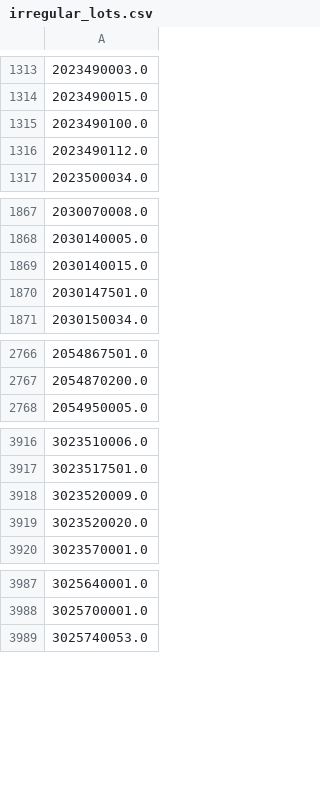
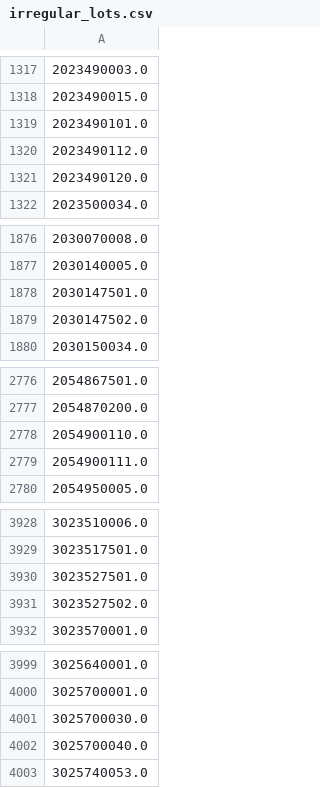
Before and after one commit to NYCPlanning/ann, a CSV file: irrlotcode 2019-11/output/irregular_lots.csv, drawn as a sheet; only a part is shown, gaps mark what is left out; the diff covers the shown part only.

```diff
--- a/irrlotcode 2019-11/output/irregular_lots.csv
+++ b/irrlotcode 2019-11/output/irregular_lots.csv
@@ -1314,4 +1318,5 @@
 2023490015.0,,,,,,,
-2023490100.0,,,,,,,
+2023490101.0,,,,,,,
 2023490112.0,,,,,,,
+2023490120.0,,,,,,,
 2023500034.0,,,,,,,
@@ -1868,4 +1877,4 @@
 2030140005.0,,,,,,,
-2030140015.0,,,,,,,
 2030147501.0,,,,,,,
+2030147502.0,,,,,,,
 2030150034.0,,,,,,,
@@ -2767,2 +2777,4 @@
 2054870200.0,,,,,,,
+2054900110.0,,,,,,,
+2054900111.0,,,,,,,
 2054950005.0,,,,,,,
@@ -3917,4 +3929,4 @@
 3023517501.0,,,,,,,
-3023520009.0,,,,,,,
-3023520020.0,,,,,,,
+3023527501.0,,,,,,,
+3023527502.0,,,,,,,
 3023570001.0,,,,,,,
@@ -3988,2 +4000,4 @@
 3025700001.0,,,,,,,
+3025700030.0,,,,,,,
+3025700040.0,,,,,,,
 3025740053.0,,,,,,,
```
Also changed, not shown: 32 added rows, 13 removed rows and 21 edited cells elsewhere in this file, irrlotcode 2019-11/output/regular_lots.csv, 2 other files.
